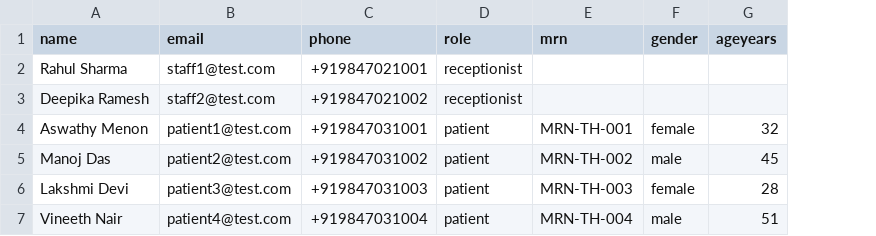
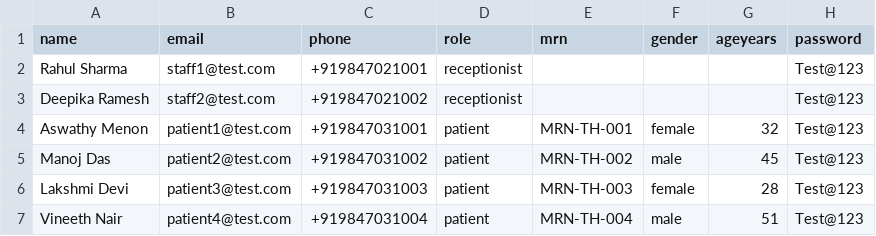
Before and after one commit to lakshmistoresonline-afk/JeevanCare, a CSV file: docs/Thrissur_City_Patients_And_Staff_Test_Data.csv, drawn as a sheet; the diff names each change by its address in the sheet, - before the commit and + after, or states it on an @@ line.

```diff
--- a/docs/Thrissur_City_Patients_And_Staff_Test_Data.csv
+++ b/docs/Thrissur_City_Patients_And_Staff_Test_Data.csv
+column H (password), rows 2-7: all Test@123
```
Also changed, not shown: docs/Thrissur_City_Clinics_Bulk_Import.csv, docs/Thrissur_City_Doctors_Bulk_Import.csv, 5 other files.
